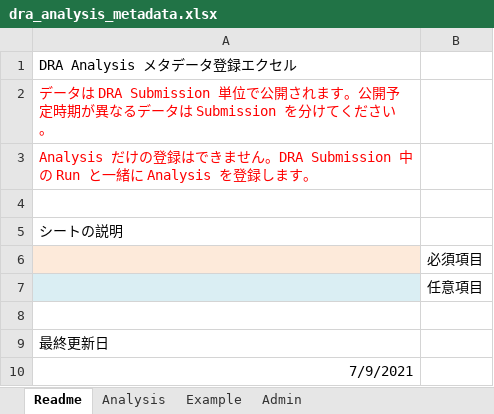
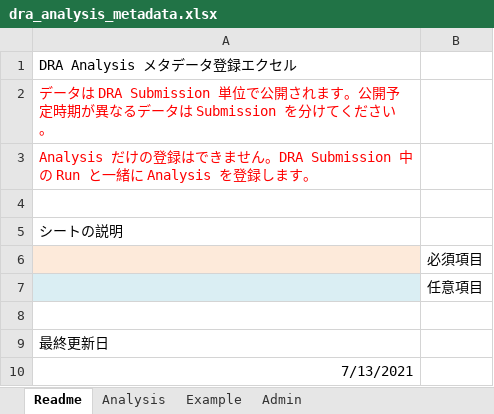
Before and after one commit to ddbj/www, an Excel workbook: assets/files/submission/dra_analysis_metadata.xlsx, sheet Readme, drawn as a sheet; values as stored, in another font and other column widths than the file's, no borders; the diff names each change by its address in the sheet, - before the commit and + after, or states it on an @@ line.

```diff
--- a/assets/files/submission/dra_analysis_metadata.xlsx (sheet Readme)
+++ b/assets/files/submission/dra_analysis_metadata.xlsx (sheet Readme)
-A10: 7/9/2021
+A10: 7/13/2021
```
Also changed, not shown: sheet Example, sheet Analysis.
